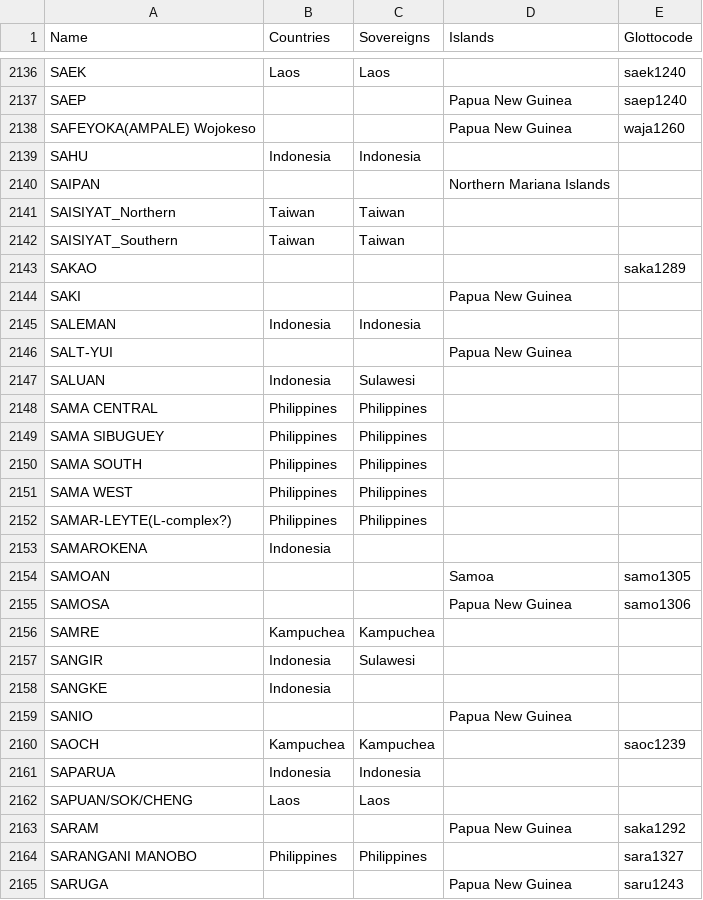
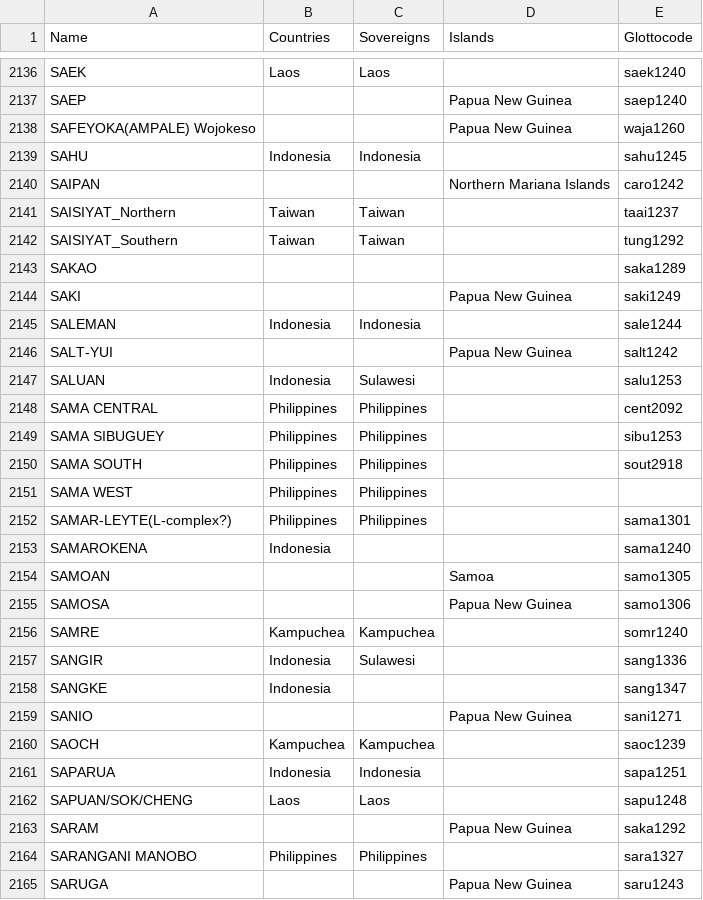
Before and after one commit to cldf-datasets/languageatlasofthepacificarea, a CSV file: etc/languages.csv, drawn as a sheet; only a part is shown, gaps mark what is left out; the diff covers the shown part only.

Commit message:
more glottocodes

```diff
--- a/etc/languages.csv
+++ b/etc/languages.csv
@@ -2138,26 +2138,26 @@ SAEP,,,Papua New Guinea,saep1240
 SAFEYOKA(AMPALE) Wojokeso,,,Papua New Guinea,waja1260
-SAHU,Indonesia,Indonesia,,
-SAIPAN,,,Northern Mariana Islands,
-SAISIYAT_Northern,Taiwan,Taiwan,,
-SAISIYAT_Southern,Taiwan,Taiwan,,
+SAHU,Indonesia,Indonesia,,sahu1245
+SAIPAN,,,Northern Mariana Islands,caro1242
+SAISIYAT_Northern,Taiwan,Taiwan,,taai1237
+SAISIYAT_Southern,Taiwan,Taiwan,,tung1292
 SAKAO,,,,saka1289
-SAKI,,,Papua New Guinea,
-SALEMAN,Indonesia,Indonesia,,
-SALT-YUI,,,Papua New Guinea,
-SALUAN,Indonesia,Sulawesi,,
-SAMA CENTRAL,Philippines,Philippines,,
-SAMA SIBUGUEY,Philippines,Philippines,,
-SAMA SOUTH,Philippines,Philippines,,
+SAKI,,,Papua New Guinea,saki1249
+SALEMAN,Indonesia,Indonesia,,sale1244
+SALT-YUI,,,Papua New Guinea,salt1242
+SALUAN,Indonesia,Sulawesi,,salu1253
+SAMA CENTRAL,Philippines,Philippines,,cent2092
+SAMA SIBUGUEY,Philippines,Philippines,,sibu1253
+SAMA SOUTH,Philippines,Philippines,,sout2918
 SAMA WEST,Philippines,Philippines,,
-SAMAR-LEYTE(L-complex?),Philippines,Philippines,,
-SAMAROKENA,Indonesia,,,
+SAMAR-LEYTE(L-complex?),Philippines,Philippines,,sama1301
+SAMAROKENA,Indonesia,,,sama1240
 SAMOAN,,,Samoa,samo1305
 SAMOSA,,,Papua New Guinea,samo1306
-SAMRE,Kampuchea,Kampuchea,,
-SANGIR,Indonesia,Sulawesi,,
-SANGKE,Indonesia,,,
-SANIO,,,Papua New Guinea,
+SAMRE,Kampuchea,Kampuchea,,somr1240
+SANGIR,Indonesia,Sulawesi,,sang1336
+SANGKE,Indonesia,,,sang1347
+SANIO,,,Papua New Guinea,sani1271
 SAOCH,Kampuchea,Kampuchea,,saoc1239
-SAPARUA,Indonesia,Indonesia,,
-SAPUAN/SOK/CHENG,Laos,Laos,,
+SAPARUA,Indonesia,Indonesia,,sapa1251
+SAPUAN/SOK/CHENG,Laos,Laos,,sapu1248
 SARAM,,,Papua New Guinea,saka1292
```
Also changed, not shown: 127 edited cells elsewhere in this file.
